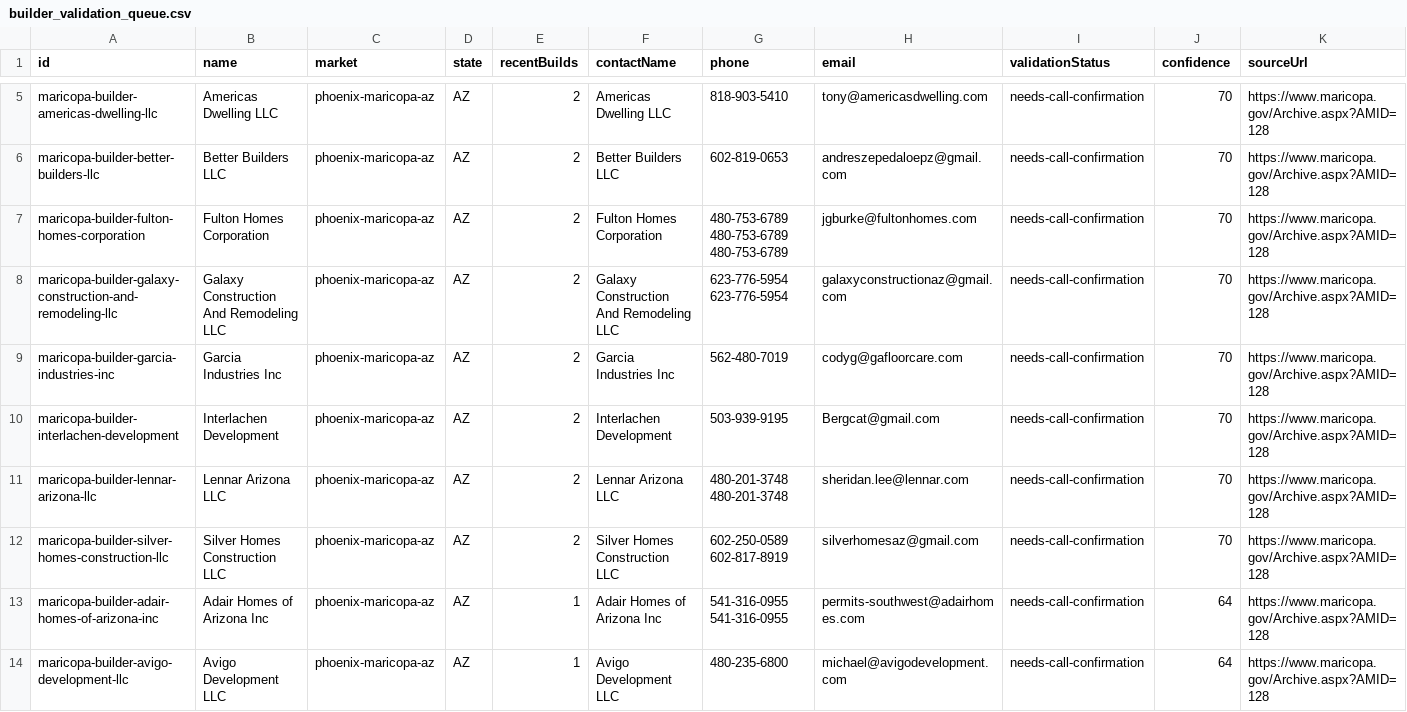
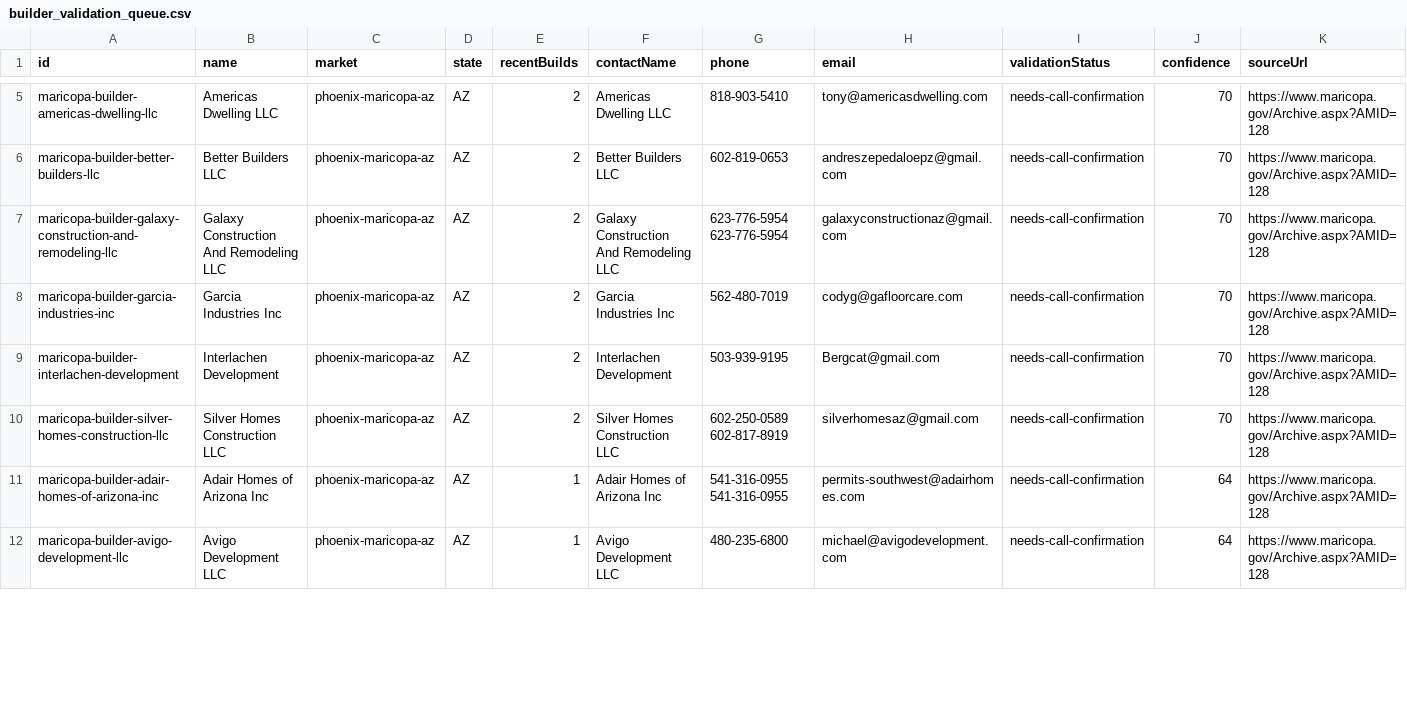
Before and after one commit to marvelus-tech/land-dealflow-os, a CSV file: data/real/maricopa/builder_validation_queue.csv, drawn as a sheet; only a part is shown, gaps mark what is left out; removed rows and columns are numbered as before the commit, all else as after; rows hold the shown columns only; the diff covers the shown part only; the diff names each change by its address in the sheet, - before the commit and + after, or states it on an @@ line.

```diff
--- a/data/real/maricopa/builder_validation_queue.csv
+++ b/data/real/maricopa/builder_validation_queue.csv
-row 7: maricopa-builder-fulton-homes-corporation | Fulton Homes Corporation | phoenix-maricopa-az | AZ | 2 | Fulton Homes Corporation | 480-753-6789 480-753-6789 480-753-6789 | jgburke@fultonhomes.com | needs-call-confirmation | 70 | https://www.maricopa.gov/Archive.aspx?AMID=128
-row 11: maricopa-builder-lennar-arizona-llc | Lennar Arizona LLC | phoenix-maricopa-az | AZ | 2 | Lennar Arizona LLC | 480-201-3748 480-201-3748 | sheridan.lee@lennar.com | needs-call-confirmation | 70 | https://www.maricopa.gov/Archive.aspx?AMID=128
```
Also changed, not shown: 5 added rows elsewhere in this file, data/generated/areas/maricopa-az/buyer_validation.csv, data/generated/areas/maricopa-az/buyers.csv, 7 other files.
